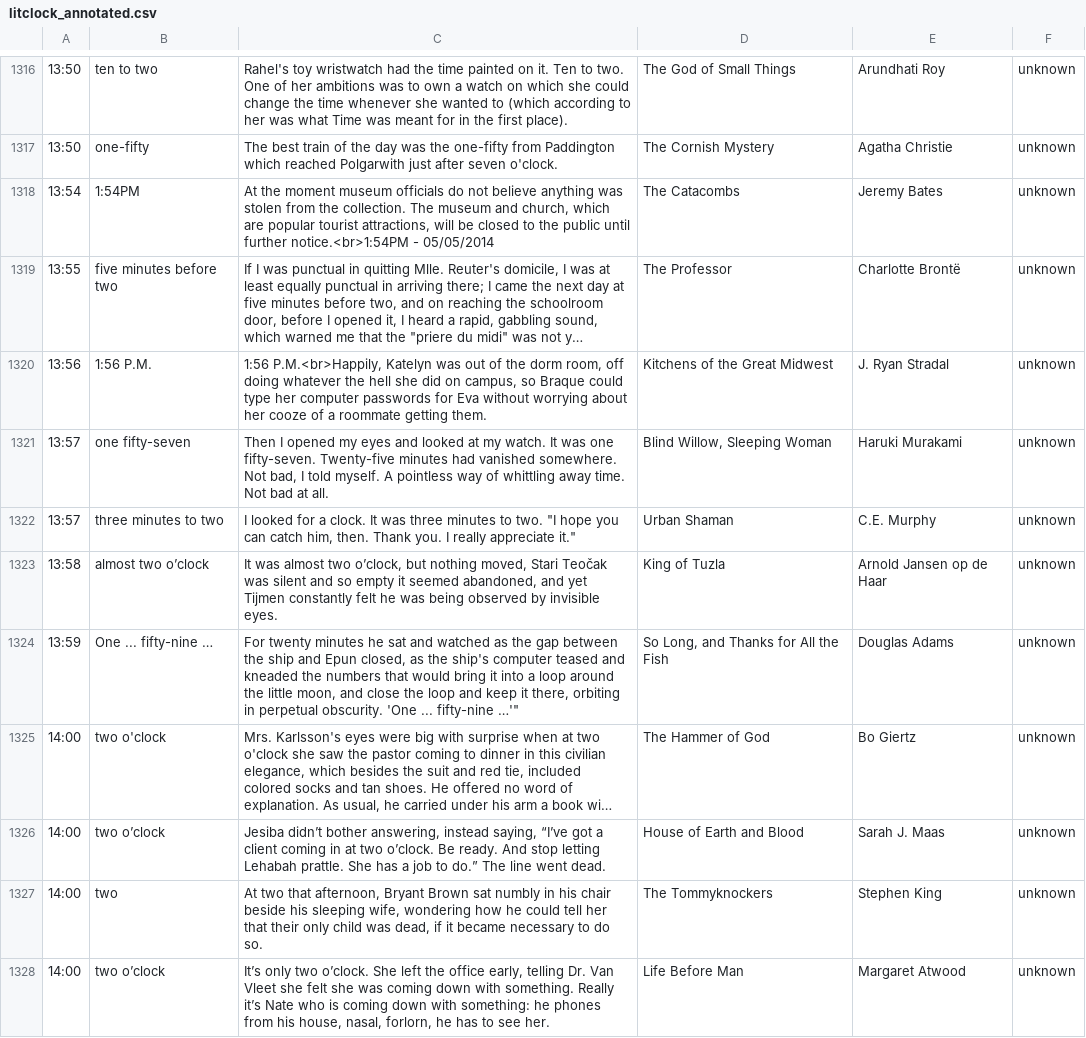
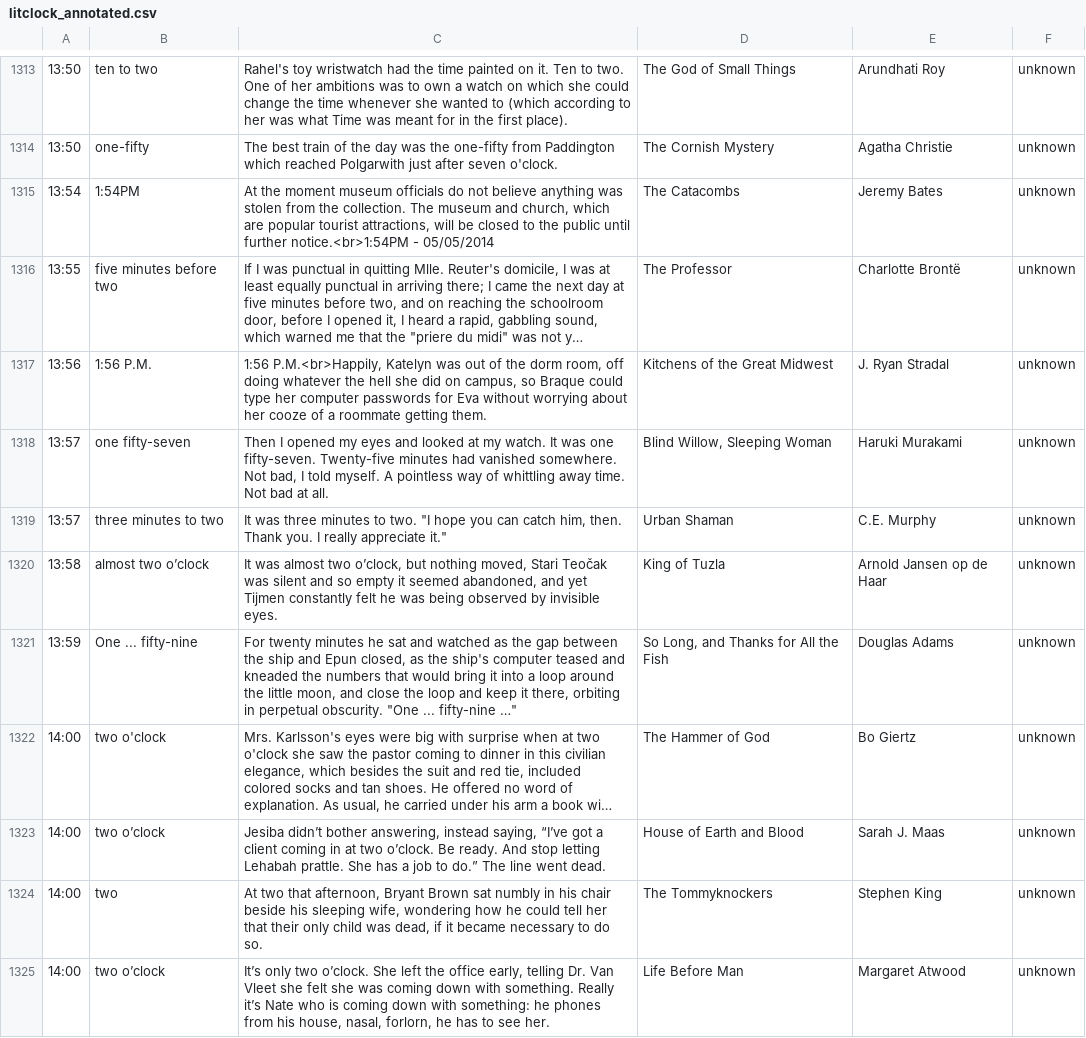
Before and after one commit to JohannesNE/literature-clock, a CSV file: litclock_annotated.csv, drawn as a sheet; only a part is shown, gaps mark what is left out; long unchanged cells end in …; addresses are those after the commit; the diff covers the shown part only; the diff names each change by its address in the sheet, - before the commit and + after, or states it on an @@ line.

```diff
--- a/litclock_annotated.csv
+++ b/litclock_annotated.csv
-C1319: I looked for a clock. It was…
+C1319: It was…
-B1321: One ... fifty-nine …
+B1321: One ... fifty-nine
-C1321: …perpetual obscurity. 'One ... fifty-nine …'"
+C1321: …perpetual obscurity. "One ... fifty-nine …"
```
Also changed, not shown: 1 added row, 8 removed rows and 26 edited cells elsewhere in this file.
